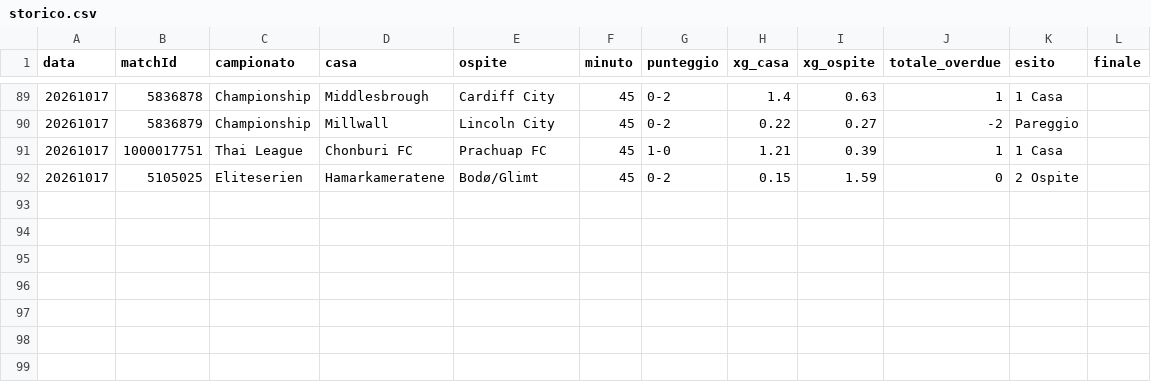
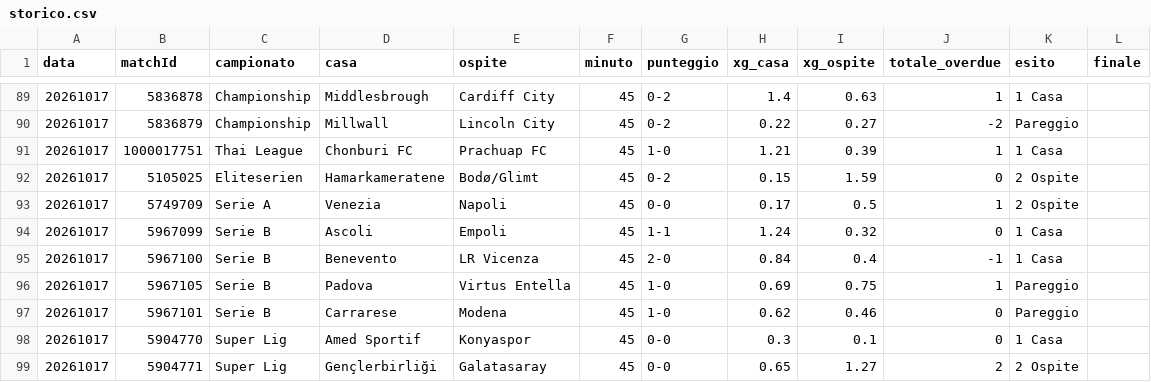
Before and after one commit to edbass1/xg-overdue-live, a CSV file: storico.csv, drawn as a sheet; only a part is shown, gaps mark what is left out; the diff names each change by its address in the sheet, - before the commit and + after, or states it on an @@ line.

```diff
--- a/storico.csv
+++ b/storico.csv
+row 93: 20261017 | 5749709 | Serie A | Venezia | Napoli | 45 | 0-0 | 0.17 | 0.5 | 1 | 2 Ospite
+row 94: 20261017 | 5967099 | Serie B | Ascoli | Empoli | 45 | 1-1 | 1.24 | 0.32 | 0 | 1 Casa
+row 95: 20261017 | 5967100 | Serie B | Benevento | LR Vicenza | 45 | 2-0 | 0.84 | 0.4 | -1 | 1 Casa
+row 96: 20261017 | 5967105 | Serie B | Padova | Virtus Entella | 45 | 1-0 | 0.69 | 0.75 | 1 | Pareggio
+row 97: 20261017 | 5967101 | Serie B | Carrarese | Modena | 45 | 1-0 | 0.62 | 0.46 | 0 | Pareggio
+row 98: 20261017 | 5904770 | Super Lig | Amed Sportif | Konyaspor | 45 | 0-0 | 0.3 | 0.1 | 0 | 1 Casa
+row 99: 20261017 | 5904771 | Super Lig | Gençlerbirliği | Galatasaray | 45 | 0-0 | 0.65 | 1.27 | 2 | 2 Ospite
```
Also changed, not shown: 3 other files.
